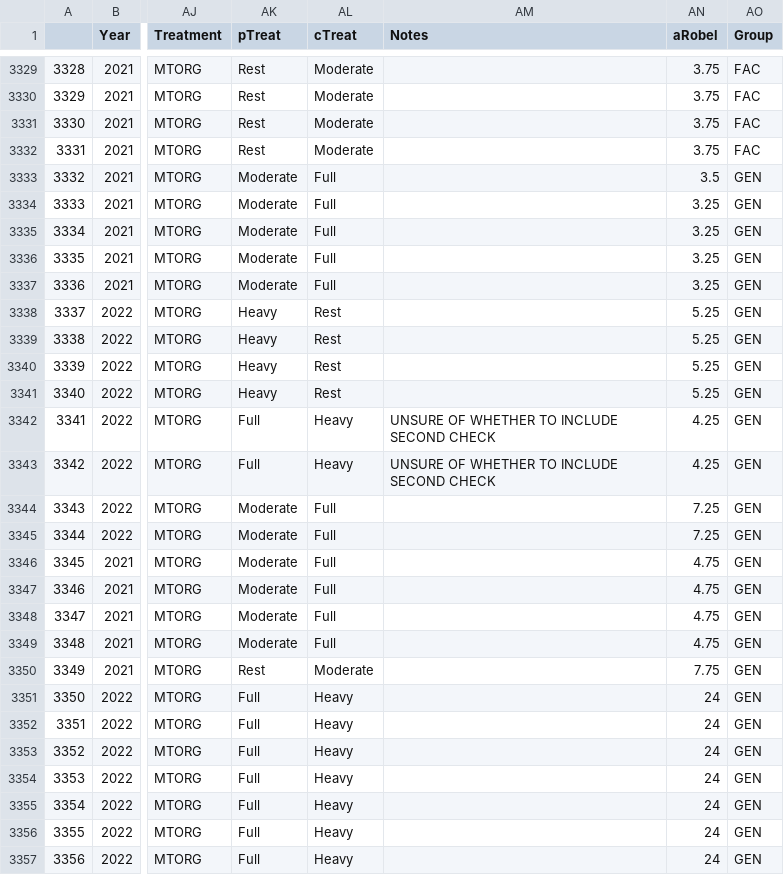
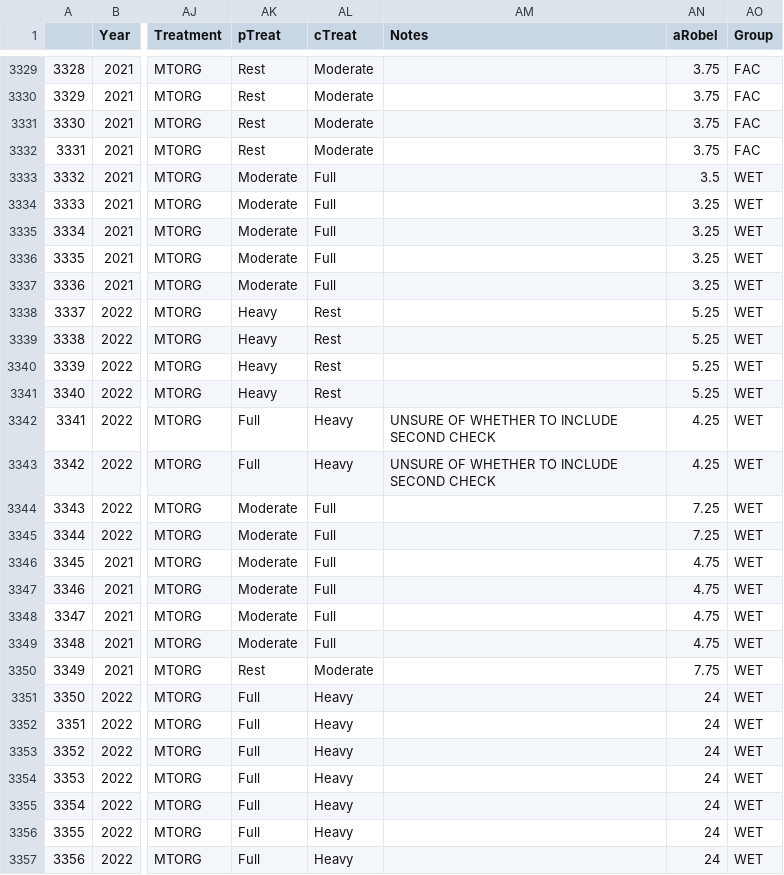
Before and after one commit to JClarke9/MTORG-Nesting, a CSV file: working/RAWadjusted.csv, drawn as a sheet; only a part is shown, gaps mark what is left out; the diff covers the shown part only; the diff names each change by its address in the sheet, - before the commit and + after, or states it on an @@ line.

```diff
--- a/working/RAWadjusted.csv
+++ b/working/RAWadjusted.csv
-AO3333:AO3357 (Group): GEN
+AO3333:AO3357 (Group): WET
```
Also changed, not shown: 52 edited cells elsewhere in this file, working/richness.csv, working/totals.csv, 19 other files.
